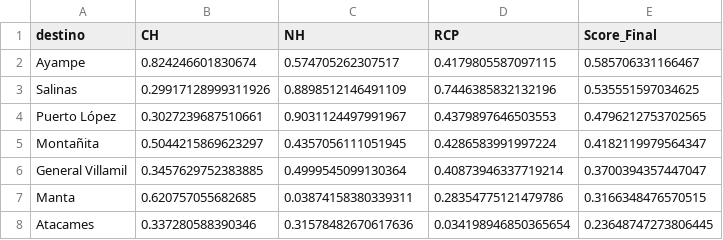
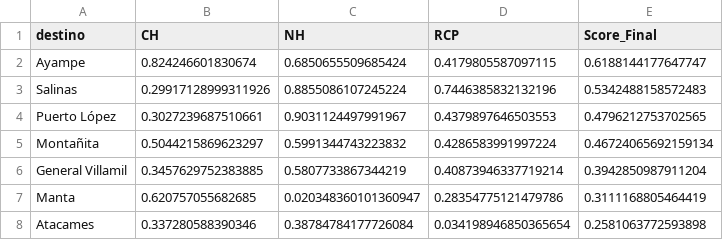
Before and after one commit to Darvier88/Proyecto-Modulo6, a CSV file: output/ranking_final.csv, drawn as a sheet.

```diff
--- a/output/ranking_final.csv
+++ b/output/ranking_final.csv
@@ -1,8 +1,8 @@
 destino,CH,NH,RCP,Score_Final
-Ayampe,0.824246601830674,0.574705262307517,0.4179805587097115,0.585706331166467
-Salinas,0.29917128999311926,0.8898512146491109,0.7446385832132196,0.535551597034625
+Ayampe,0.824246601830674,0.6850655509685424,0.4179805587097115,0.6188144177647747
+Salinas,0.29917128999311926,0.8855086107245224,0.7446385832132196,0.5342488158572483
 Puerto López,0.3027239687510661,0.9031124497991967,0.4379897646503553,0.4796212753702565
-Montañita,0.5044215869623297,0.4357056111051945,0.4286583991997224,0.4182119979564347
-General Villamil,0.3457629752383885,0.4999545099130364,0.40873946337719214,0.3700394357447047
-Manta,0.620757055682685,0.03874158380339311,0.28354775121479786,0.3166348476570515
-Atacames,0.337280588390346,0.31578482670617636,0.034198946850365654,0.23648747273806445
+Montañita,0.5044215869623297,0.5991344743223832,0.4286583991997224,0.46724065692159134
+General Villamil,0.3457629752383885,0.5807733867344219,0.40873946337719214,0.3942850987911204
+Manta,0.620757055682685,0.020348360101360947,0.28354775121479786,0.3111168805464419
+Atacames,0.337280588390346,0.38784784177726084,0.034198946850365654,0.2581063772593898
```
Also changed, not shown: output/detalles_NH.csv, 9 other files.
